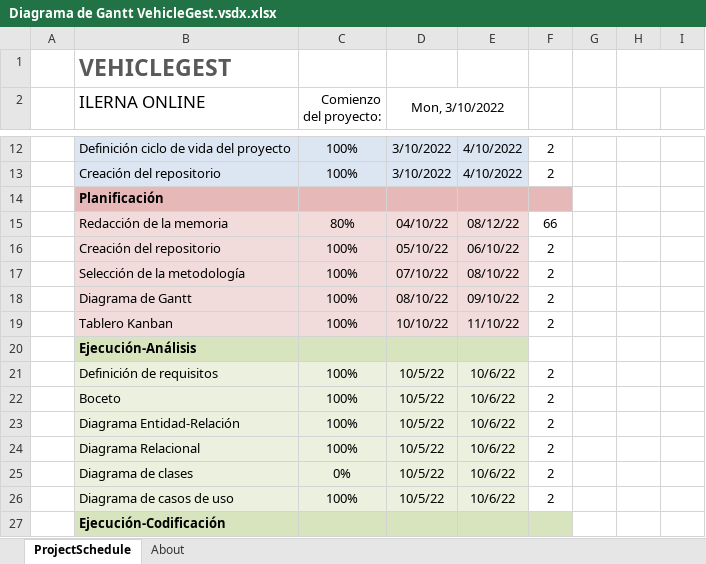
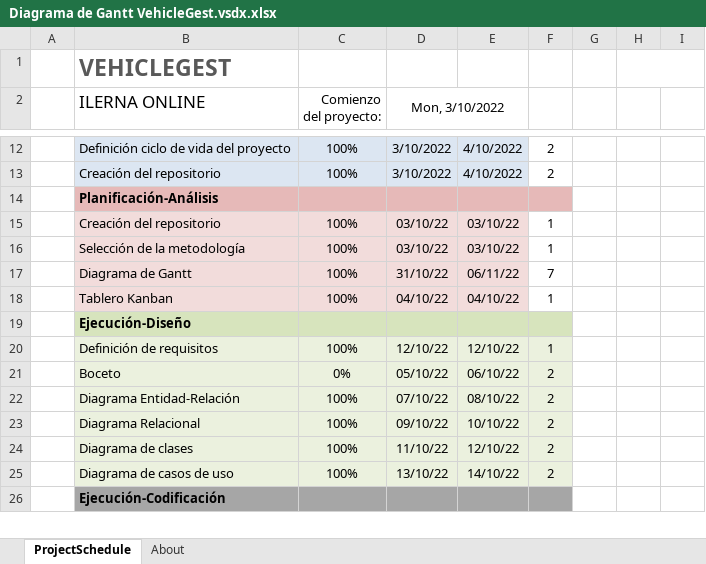
Before and after one commit to tadeu2/VehicleGest, an Excel workbook: 4.-Documentación/Diagrama de Gantt VehicleGest.vsdx.xlsx, sheet ProjectSchedule, drawn as a sheet; only a part is shown, gaps mark what is left out; values as stored, in another font and other column widths than the file's, no borders; conditional formats not drawn; removed rows and columns are numbered as before the commit, all else as after; rows hold the shown columns only; the diff covers the shown part only; the diff names each change by its address in the sheet, - before the commit and + after, or states it on an @@ line.

```diff
--- a/4.-Documentación/Diagrama de Gantt VehicleGest.vsdx.xlsx (sheet ProjectSchedule)
+++ b/4.-Documentación/Diagrama de Gantt VehicleGest.vsdx.xlsx (sheet ProjectSchedule)
-B14 (ILERNA ONLINE): Planificación
+B14 (ILERNA ONLINE): Planificación-Análisis
-row 15:  | Redacción de la memoria | 80% | 04/10/22 | 08/12/22 | 66
-D15 (Mon, 3/10/2022): 05/10/22
+D15 (Mon, 3/10/2022): 03/10/22
-E15: 06/10/22
+E15: 03/10/22
-F15:F16: 2
+F15:F16: 1
-D16 (Mon, 3/10/2022): 07/10/22
+D16 (Mon, 3/10/2022): 03/10/22
-E16: 08/10/22
+E16: 03/10/22
-D17 (Mon, 3/10/2022): 08/10/22
+D17 (Mon, 3/10/2022): 31/10/22
-E17: 09/10/22
+E17: 06/11/22
-F17: 2
+F17: 7
-D18 (Mon, 3/10/2022): 10/10/22
+D18 (Mon, 3/10/2022): 04/10/22
-E18: 11/10/22
+E18: 04/10/22
-F18: 2
+F18: 1
-B19 (ILERNA ONLINE): Ejecución-Análisis
+B19 (ILERNA ONLINE): Ejecución-Diseño
-F19 fill: none
+F19 fill: #D7E4BD
-D20 (Mon, 3/10/2022): 10/5/22
+D20 (Mon, 3/10/2022): 12/10/22
-E20: 10/6/22
+E20: 12/10/22
-F20: 2
+F20: 1
-F20:F25 fill: none
+F20:F25 fill: #EBF1DE
-C21 (Comienzo del proyecto:): 100%
+C21 (Comienzo del proyecto:): 0%
-D21 (Mon, 3/10/2022): 10/5/22
+D21 (Mon, 3/10/2022): 05/10/22
-E21: 10/6/22
+E21: 06/10/22
-D22 (Mon, 3/10/2022): 10/5/22
+D22 (Mon, 3/10/2022): 07/10/22
-E22: 10/6/22
+E22: 08/10/22
-D23 (Mon, 3/10/2022): 10/5/22
+D23 (Mon, 3/10/2022): 09/10/22
-E23: 10/6/22
+E23: 10/10/22
-C24 (Comienzo del proyecto:): 0%
+C24 (Comienzo del proyecto:): 100%
-D24 (Mon, 3/10/2022): 10/5/22
+D24 (Mon, 3/10/2022): 11/10/22
-E24: 10/6/22
+E24: 12/10/22
-D25 (Mon, 3/10/2022): 10/5/22
+D25 (Mon, 3/10/2022): 13/10/22
-E25: 10/6/22
+E25: 14/10/22
-B26:F26 fill: #D7E4BD
+B26:F26 fill: #A6A6A6
```
Also changed, not shown: 40 added rows, 16 removed rows, 15 edited cells and cell formats elsewhere in this sheet, formulas that keep their value, 9 other files.
